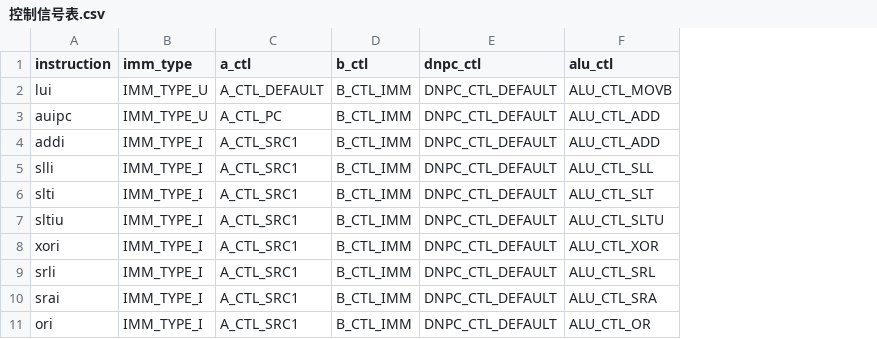
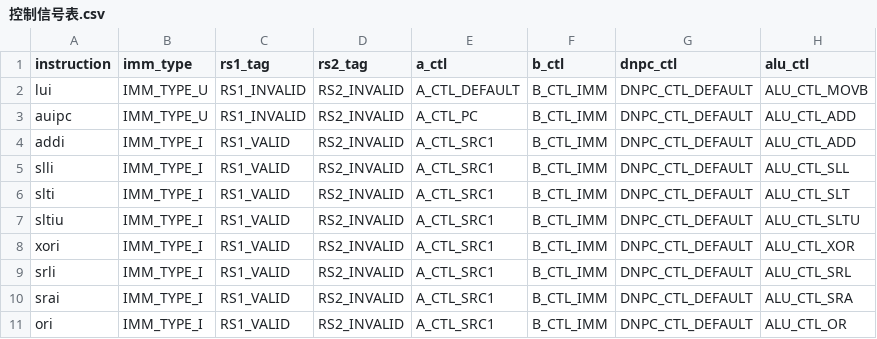
Before and after one commit to YEWPO/YPC, a CSV file: docs/控制信号表.csv, drawn as a sheet; only a part is shown; the diff names each change by its address in the sheet, - before the commit and + after, or states it on an @@ line.

```diff
--- a/docs/控制信号表.csv
+++ b/docs/控制信号表.csv
+column C (rs1_tag), rows 2-11: RS1_INVALID | RS1_INVALID | RS1_VALID | RS1_VALID | RS1_VALID | RS1_VALID | RS1_VALID | RS1_VALID | RS1_VALID | RS1_VALID
+column D (rs2_tag), rows 2-11: all RS2_INVALID
```
Also changed, not shown: 11 other files.
